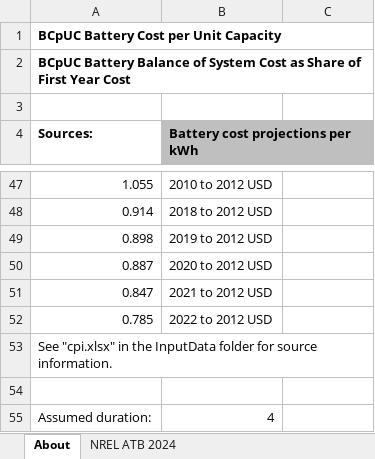
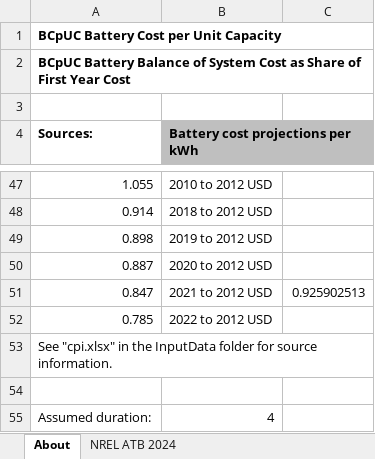
Before and after one commit to EnergyInnovation/eps-california, an Excel workbook: InputData/elec/BCpUC/Battery Cost per Unit Cap.xlsx, sheet About, drawn as a sheet; only a part is shown, gaps mark what is left out; values as stored, in another font and other column widths than the file's, no borders; the diff names each change by its address in the sheet, - before the commit and + after, or states it on an @@ line.

```diff
--- a/InputData/elec/BCpUC/Battery Cost per Unit Cap.xlsx (sheet About)
+++ b/InputData/elec/BCpUC/Battery Cost per Unit Cap.xlsx (sheet About)
-C51: (empty)
+C51: 0.925902513
```
Also changed, not shown: sheet NREL ATB 2024, InputData/elec/CSC/Capacity Supply Curve.xlsx, InputData/hydgn/RHPF/Recipient Hydrogen Pathway Fractions.xlsx, 26 other files.
